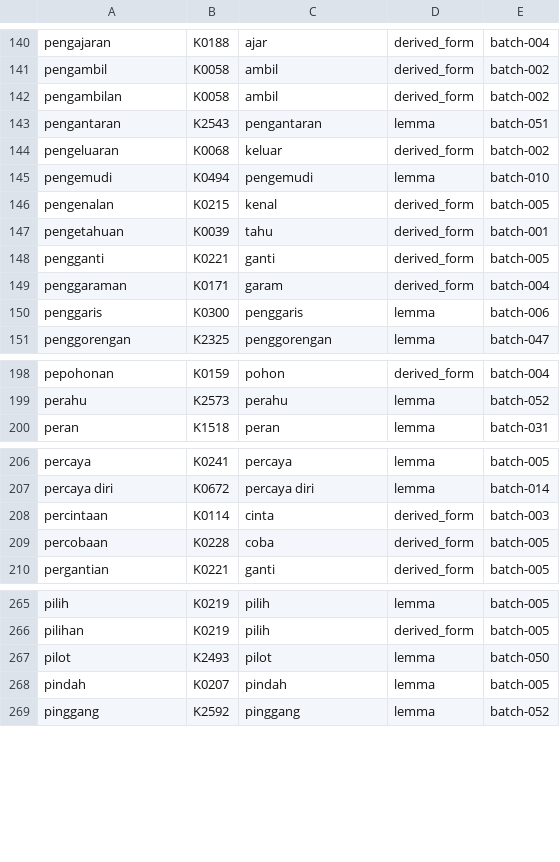
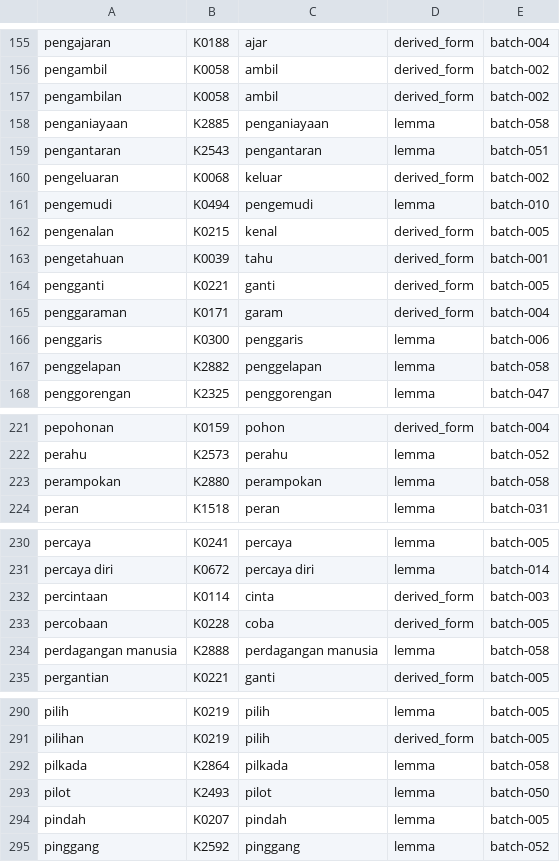
Before and after one commit to semoliginon-ops/Lexara-Chatbot, a TSV file: data/kamus/index/p-r.tsv, drawn as a sheet; only a part is shown, gaps mark what is left out; the diff covers the shown part only; the diff names each change by its address in the sheet, - before the commit and + after, or states it on an @@ line.

Commit message:
Update p-r token index for batch 058

```diff
--- a/data/kamus/index/p-r.tsv
+++ b/data/kamus/index/p-r.tsv
+row 158: penganiayaan | K2885 | penganiayaan | lemma | batch-058
+row 167: penggelapan | K2882 | penggelapan | lemma | batch-058
+row 223: perampokan | K2880 | perampokan | lemma | batch-058
+row 234: perdagangan manusia | K2888 | perdagangan manusia | lemma | batch-058
+row 292: pilkada | K2864 | pilkada | lemma | batch-058
```
Also changed, not shown: 22 added rows elsewhere in this file.
